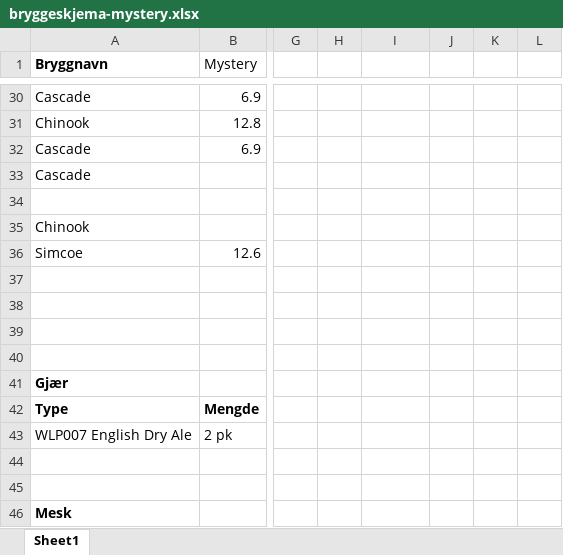
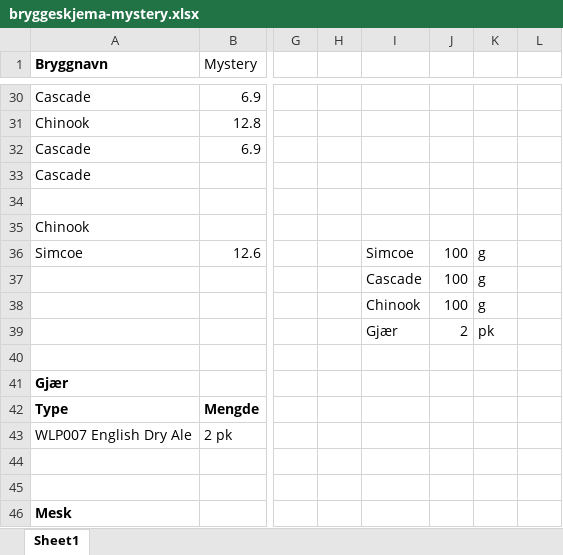
Before and after one commit to johankso/brygg, an Excel workbook: maltmysteriet/bryggeskjema-mystery.xlsx, sheet Sheet1, drawn as a sheet; only a part is shown, gaps mark what is left out; values as stored, in another font and other column widths than the file's, no borders; rows hold the shown columns only; the diff names each change by its address in the sheet, - before the commit and + after, or states it on an @@ line.

```diff
--- a/maltmysteriet/bryggeskjema-mystery.xlsx (sheet Sheet1)
+++ b/maltmysteriet/bryggeskjema-mystery.xlsx (sheet Sheet1)
-I36: (empty)
+I36: Simcoe
-J36: (empty)
+J36: 100
-K36: (empty)
+K36: g
-row 37: (empty)
+row 37:  |  |  |  | Cascade | 100 | g
-row 38: (empty)
+row 38:  |  |  |  | Chinook | 100 | g
-row 39: (empty)
+row 39:  |  |  |  | Gjær | 2 | pk
```
Also changed, not shown: ipa/bryggeskjema.xlsx, ipa/justerte råvaremengder.xlsx, 7 other files.
